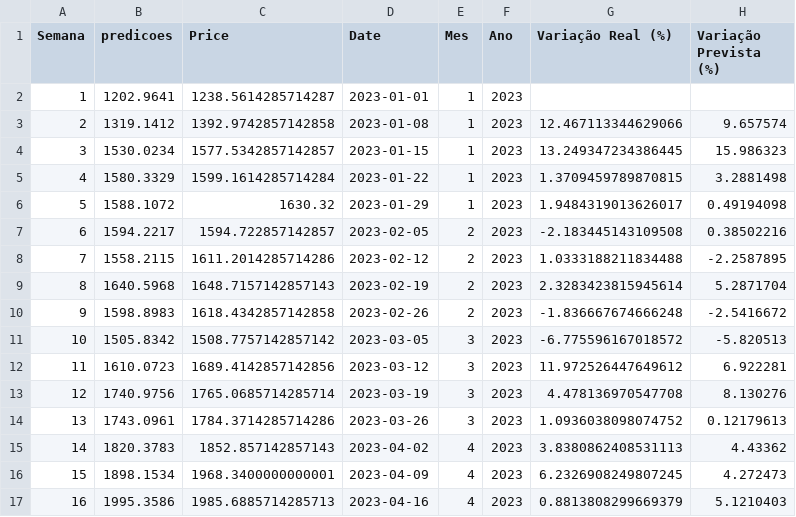
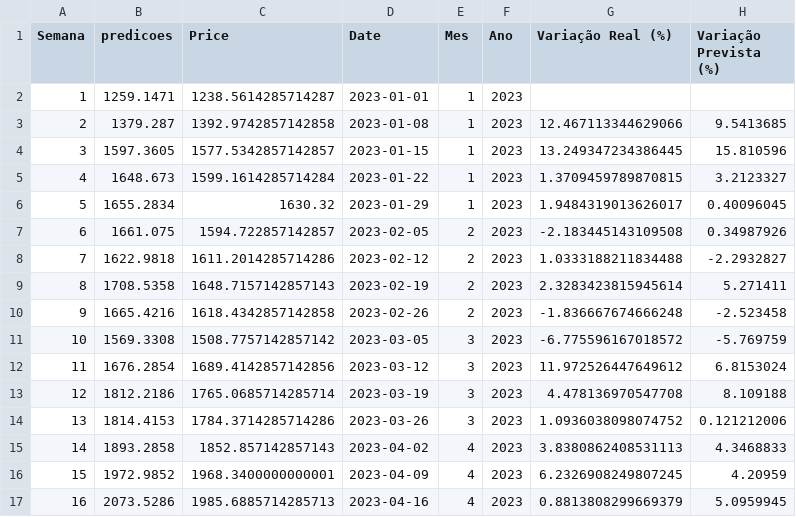
Before and after one commit to yuripopic/TCC-CryptoRush, a CSV file: CryptoRush/data/previsão semanal - Ethereum.csv, drawn as a sheet; only a part is shown; the diff covers the shown part only.

Commit message:
ajuste no Price dos arquivos

```diff
--- a/CryptoRush/data/previsão semanal - Ethereum.csv
+++ b/CryptoRush/data/previsão semanal - Ethereum.csv
@@ -1,17 +1,17 @@
 Semana,predicoes,Price,Date,Mes,Ano,Variação Real (%),Variação Prevista (%)
-1,1202.9641,1238.5614285714287,2023-01-01,1,2023,,
-2,1319.1412,1392.9742857142858,2023-01-08,1,2023,12.467113344629066,9.657574
-3,1530.0234,1577.5342857142857,2023-01-15,1,2023,13.249347234386445,15.986323
-4,1580.3329,1599.1614285714284,2023-01-22,1,2023,1.3709459789870815,3.2881498
-5,1588.1072,1630.32,2023-01-29,1,2023,1.9484319013626017,0.49194098
-6,1594.2217,1594.722857142857,2023-02-05,2,2023,-2.183445143109508,0.38502216
-7,1558.2115,1611.2014285714286,2023-02-12,2,2023,1.0333188211834488,-2.2587895
-8,1640.5968,1648.7157142857143,2023-02-19,2,2023,2.3283423815945614,5.2871704
-9,1598.8983,1618.4342857142858,2023-02-26,2,2023,-1.836667674666248,-2.5416672
-10,1505.8342,1508.7757142857142,2023-03-05,3,2023,-6.775596167018572,-5.820513
-11,1610.0723,1689.4142857142856,2023-03-12,3,2023,11.972526447649612,6.922281
-12,1740.9756,1765.0685714285714,2023-03-19,3,2023,4.478136970547708,8.130276
-13,1743.0961,1784.3714285714286,2023-03-26,3,2023,1.0936038098074752,0.12179613
-14,1820.3783,1852.857142857143,2023-04-02,4,2023,3.8380862408531113,4.43362
-15,1898.1534,1968.3400000000001,2023-04-09,4,2023,6.2326908249807245,4.272473
-16,1995.3586,1985.6885714285713,2023-04-16,4,2023,0.8813808299669379,5.1210403
+1,1259.1471,1238.5614285714287,2023-01-01,1,2023,,
+2,1379.287,1392.9742857142858,2023-01-08,1,2023,12.467113344629066,9.5413685
+3,1597.3605,1577.5342857142857,2023-01-15,1,2023,13.249347234386445,15.810596
+4,1648.673,1599.1614285714284,2023-01-22,1,2023,1.3709459789870815,3.2123327
+5,1655.2834,1630.32,2023-01-29,1,2023,1.9484319013626017,0.40096045
+6,1661.075,1594.722857142857,2023-02-05,2,2023,-2.183445143109508,0.34987926
+7,1622.9818,1611.2014285714286,2023-02-12,2,2023,1.0333188211834488,-2.2932827
+8,1708.5358,1648.7157142857143,2023-02-19,2,2023,2.3283423815945614,5.271411
+9,1665.4216,1618.4342857142858,2023-02-26,2,2023,-1.836667674666248,-2.523458
+10,1569.3308,1508.7757142857142,2023-03-05,3,2023,-6.775596167018572,-5.769759
+11,1676.2854,1689.4142857142856,2023-03-12,3,2023,11.972526447649612,6.8153024
+12,1812.2186,1765.0685714285714,2023-03-19,3,2023,4.478136970547708,8.109188
+13,1814.4153,1784.3714285714286,2023-03-26,3,2023,1.0936038098074752,0.121212006
+14,1893.2858,1852.857142857143,2023-04-02,4,2023,3.8380862408531113,4.3468833
+15,1972.9852,1968.3400000000001,2023-04-09,4,2023,6.2326908249807245,4.20959
+16,2073.5286,1985.6885714285713,2023-04-16,4,2023,0.8813808299669379,5.0959945
```
Also changed, not shown: 142 edited cells elsewhere in this file, CryptoRush/data/previsão semanal - BNB.csv, CryptoRush/data/previsão semanal - Bitcoin.csv, 3 other files.
